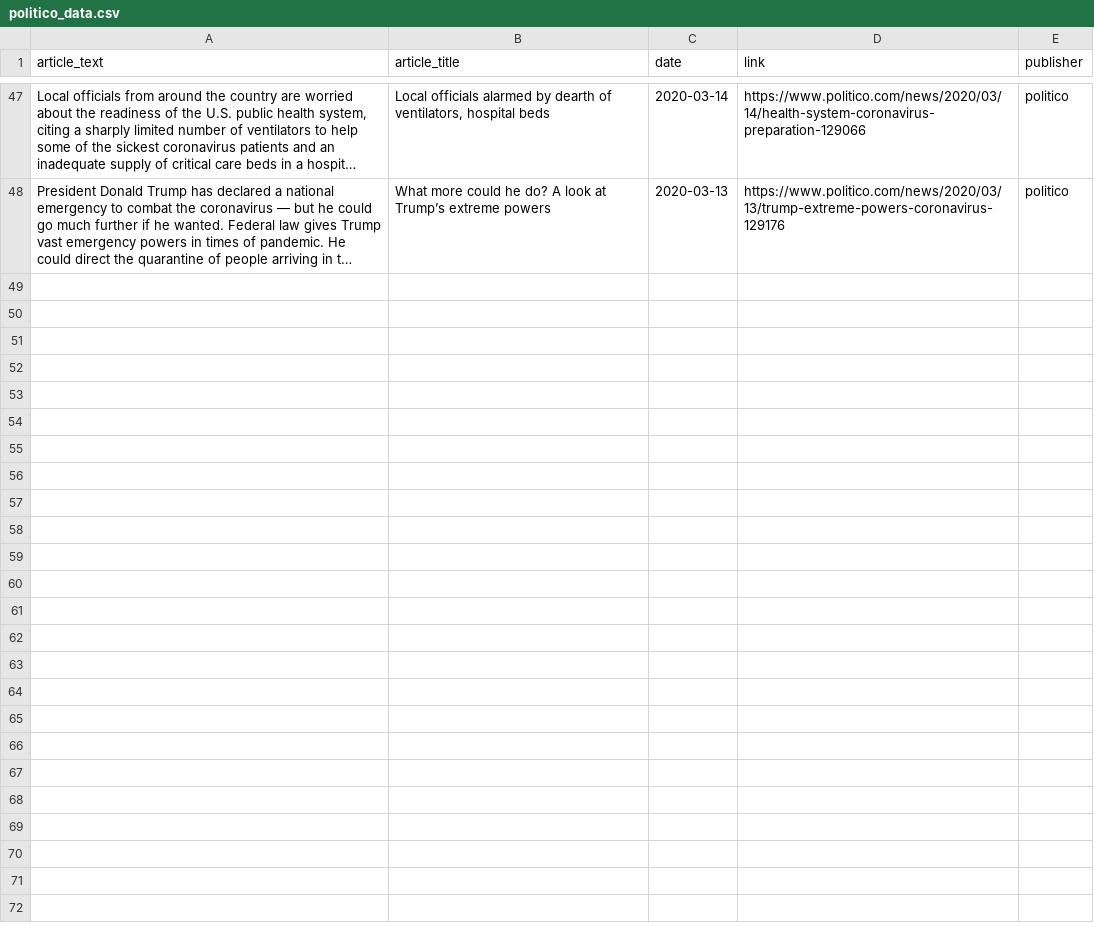
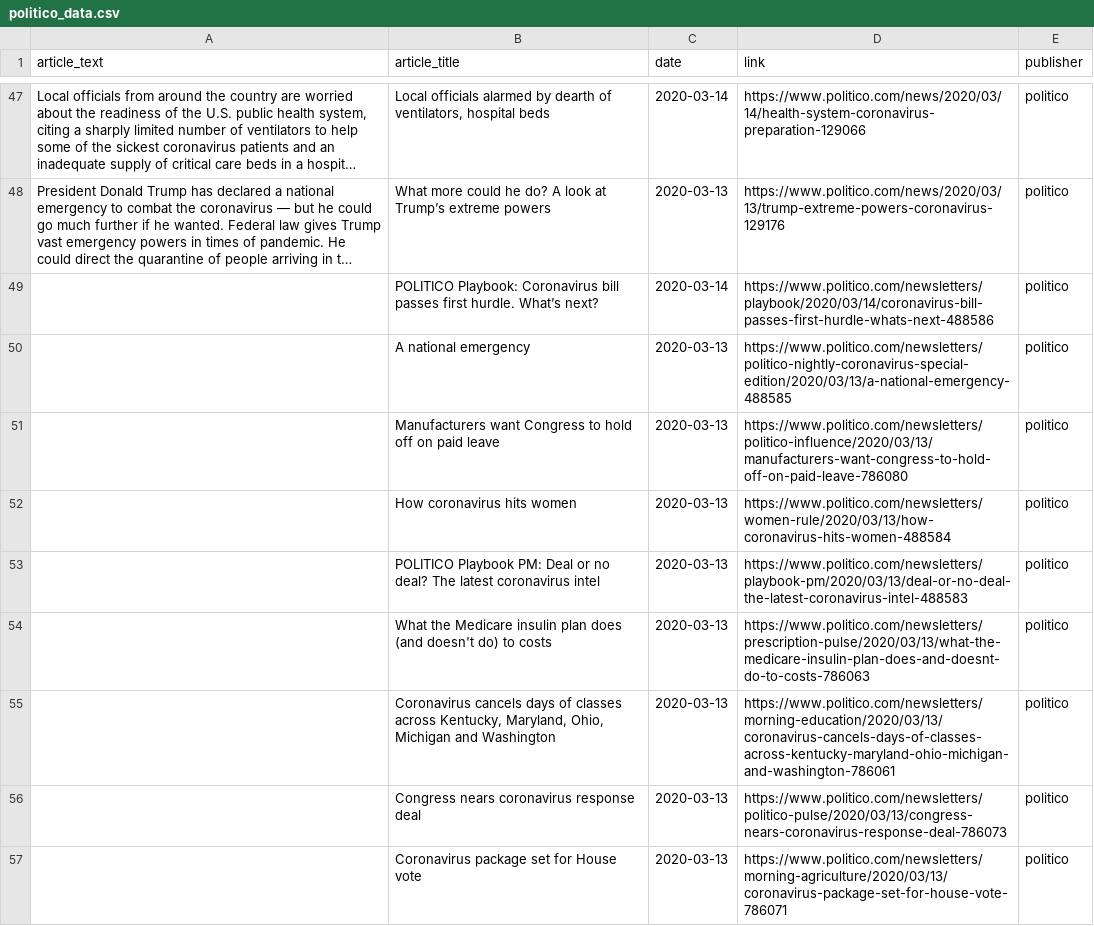
Before and after one commit to MarinaWyss/Hertie-NLP-Python-Project, a CSV file: data/politico_data.csv, drawn as a sheet; only a part is shown, gaps mark what is left out; long unchanged cells end in …; the diff names each change by its address in the sheet, - before the commit and + after, or states it on an @@ line.

```diff
--- a/data/politico_data.csv
+++ b/data/politico_data.csv
+row 49:  | POLITICO Playbook: Coronavirus bill passes first hurdle. What’s next? | 2020-03-14 | https://www.politico.com/newsletters/playbook/2020/03/14/coronavirus-bill-passes-first-hurdle-whats-next-488586 | politico
+row 50:  | A national emergency | 2020-03-13 | https://www.politico.com/newsletters/politico-nightly-coronavirus-special-edition/2020/03/13/a-national-emergency-488585 | politico
+row 51:  | Manufacturers want Congress to hold off on paid leave | 2020-03-13 | https://www.politico.com/newsletters/politico-influence/2020/03/13/manufacturers-want-congress-to-hold-off-on-paid-leave-786080 | politico
+row 52:  | How coronavirus hits women | 2020-03-13 | https://www.politico.com/newsletters/women-rule/2020/03/13/how-coronavirus-hits-women-488584 | politico
+row 53:  | POLITICO Playbook PM: Deal or no deal? The latest coronavirus intel | 2020-03-13 | https://www.politico.com/newsletters/playbook-pm/2020/03/13/deal-or-no-deal-the-latest-coronavirus-intel-488583 | politico
+row 54:  | What the Medicare insulin plan does (and doesn't do) to costs | 2020-03-13 | https://www.politico.com/newsletters/prescription-pulse/2020/03/13/what-the-medicare-insulin-plan-does-and-doesnt-do-to-costs-786063 | politico
+row 55:  | Coronavirus cancels days of classes across Kentucky, Maryland, Ohio, Michigan and Washington | 2020-03-13 | https://www.politico.com/newsletters/morning-education/2020/03/13/coronavirus-cancels-days-of-classes-across-kentucky-maryland-ohio-michigan-and-washington-786061 | politico
+row 56:  | Congress nears coronavirus response deal | 2020-03-13 | https://www.politico.com/newsletters/politico-pulse/2020/03/13/congress-nears-coronavirus-response-deal-786073 | politico
+row 57:  | Coronavirus package set for House vote | 2020-03-13 | https://www.politico.com/newsletters/morning-agriculture/2020/03/13/coronavirus-package-set-for-house-vote-786071 | politico
```
Also changed, not shown: data/breitbart_data.csv, 4 other files.
